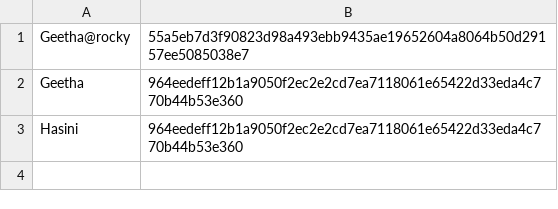
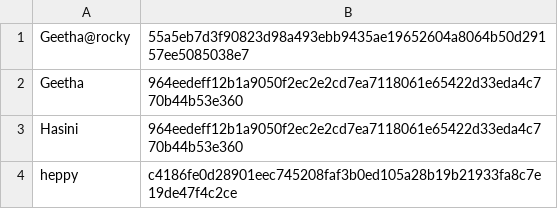
Before and after one commit to getsen18/Mini_Hub_GTA1, a TSV file: users.tsv, drawn as a sheet.

```diff
--- a/users.tsv
+++ b/users.tsv
@@ -3 +3,2 @@ Geetha	964eedeff12b1a9050f2ec2e2cd7ea7118061e65422d33eda4c770b44b53e360
 Hasini	964eedeff12b1a9050f2ec2e2cd7ea7118061e65422d33eda4c770b44b53e360
+heppy	c4186fe0d28901eec745208faf3b0ed105a28b19b21933fa8c7e19de47f4c2ce
```
Also changed, not shown: 1 other file.
